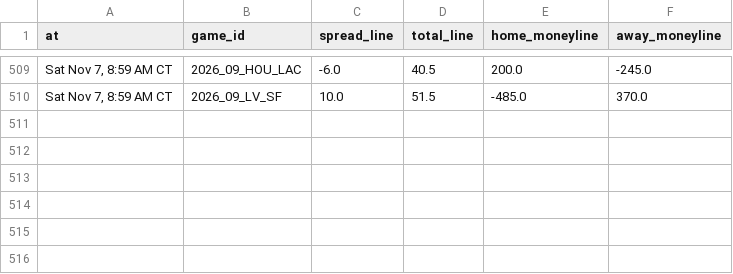
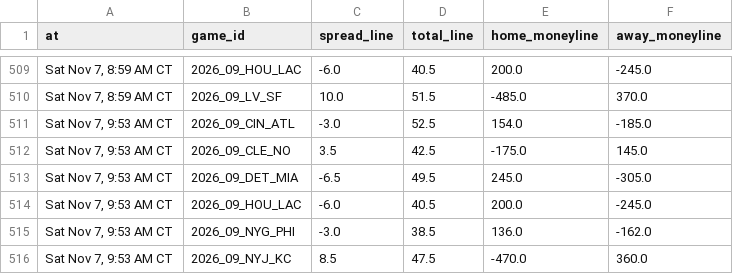
Before and after one commit to Ratboy3/The-Rat-Report, a CSV file: data/lines_history_bot.csv, drawn as a sheet; only a part is shown, gaps mark what is left out; the diff names each change by its address in the sheet, - before the commit and + after, or states it on an @@ line.

```diff
--- a/data/lines_history_bot.csv
+++ b/data/lines_history_bot.csv
+row 511: Sat Nov 7, 9:53 AM CT | 2026_09_CIN_ATL | -3.0 | 52.5 | 154.0 | -185.0
+row 512: Sat Nov 7, 9:53 AM CT | 2026_09_CLE_NO | 3.5 | 42.5 | -175.0 | 145.0
+row 513: Sat Nov 7, 9:53 AM CT | 2026_09_DET_MIA | -6.5 | 49.5 | 245.0 | -305.0
+row 514: Sat Nov 7, 9:53 AM CT | 2026_09_HOU_LAC | -6.0 | 40.5 | 200.0 | -245.0
+row 515: Sat Nov 7, 9:53 AM CT | 2026_09_NYG_PHI | -3.0 | 38.5 | 136.0 | -162.0
+row 516: Sat Nov 7, 9:53 AM CT | 2026_09_NYJ_KC | 8.5 | 47.5 | -470.0 | 360.0
```
Also changed, not shown: bets_log.csv, data/bets_log_bot.csv, 1 other file.
